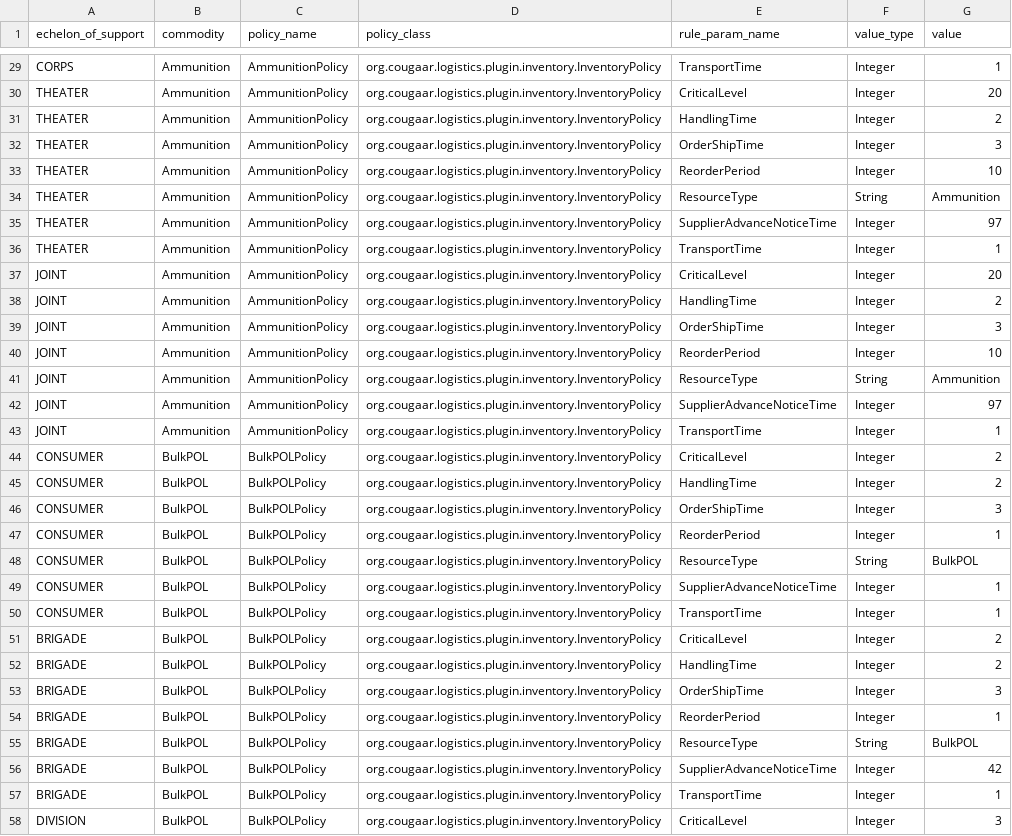
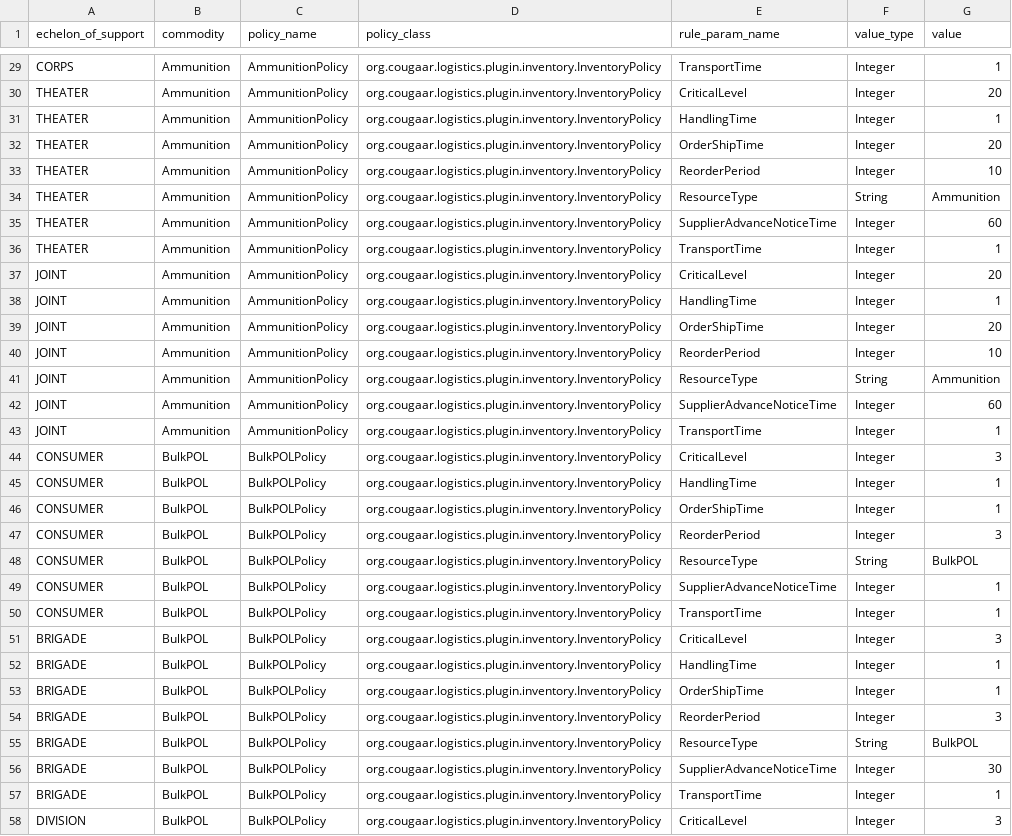
Before and after one commit to djw1149/cougaar-acme, a CSV file: acme/config/org_agent_builder/EC-InventoryPolicy.csv, drawn as a sheet; only a part is shown, gaps mark what is left out; the diff covers the shown part only.

```diff
--- a/acme/config/org_agent_builder/EC-InventoryPolicy.csv
+++ b/acme/config/org_agent_builder/EC-InventoryPolicy.csv
@@ -30,19 +30,19 @@ CORPS,Ammunition,AmmunitionPolicy,org.cougaar.logistics.plugin.inventory.Invento
 THEATER,Ammunition,AmmunitionPolicy,org.cougaar.logistics.plugin.inventory.InventoryPolicy,CriticalLevel,Integer,20
-THEATER,Ammunition,AmmunitionPolicy,org.cougaar.logistics.plugin.inventory.InventoryPolicy,HandlingTime,Integer,2
-THEATER,Ammunition,AmmunitionPolicy,org.cougaar.logistics.plugin.inventory.InventoryPolicy,OrderShipTime,Integer,3
+THEATER,Ammunition,AmmunitionPolicy,org.cougaar.logistics.plugin.inventory.InventoryPolicy,HandlingTime,Integer,1
+THEATER,Ammunition,AmmunitionPolicy,org.cougaar.logistics.plugin.inventory.InventoryPolicy,OrderShipTime,Integer,20
 THEATER,Ammunition,AmmunitionPolicy,org.cougaar.logistics.plugin.inventory.InventoryPolicy,ReorderPeriod,Integer,10
 THEATER,Ammunition,AmmunitionPolicy,org.cougaar.logistics.plugin.inventory.InventoryPolicy,ResourceType,String,Ammunition
-THEATER,Ammunition,AmmunitionPolicy,org.cougaar.logistics.plugin.inventory.InventoryPolicy,SupplierAdvanceNoticeTime,Integer,97
+THEATER,Ammunition,AmmunitionPolicy,org.cougaar.logistics.plugin.inventory.InventoryPolicy,SupplierAdvanceNoticeTime,Integer,60
 THEATER,Ammunition,AmmunitionPolicy,org.cougaar.logistics.plugin.inventory.InventoryPolicy,TransportTime,Integer,1
 JOINT,Ammunition,AmmunitionPolicy,org.cougaar.logistics.plugin.inventory.InventoryPolicy,CriticalLevel,Integer,20
-JOINT,Ammunition,AmmunitionPolicy,org.cougaar.logistics.plugin.inventory.InventoryPolicy,HandlingTime,Integer,2
-JOINT,Ammunition,AmmunitionPolicy,org.cougaar.logistics.plugin.inventory.InventoryPolicy,OrderShipTime,Integer,3
+JOINT,Ammunition,AmmunitionPolicy,org.cougaar.logistics.plugin.inventory.InventoryPolicy,HandlingTime,Integer,1
+JOINT,Ammunition,AmmunitionPolicy,org.cougaar.logistics.plugin.inventory.InventoryPolicy,OrderShipTime,Integer,20
 JOINT,Ammunition,AmmunitionPolicy,org.cougaar.logistics.plugin.inventory.InventoryPolicy,ReorderPeriod,Integer,10
 JOINT,Ammunition,AmmunitionPolicy,org.cougaar.logistics.plugin.inventory.InventoryPolicy,ResourceType,String,Ammunition
-JOINT,Ammunition,AmmunitionPolicy,org.cougaar.logistics.plugin.inventory.InventoryPolicy,SupplierAdvanceNoticeTime,Integer,97
+JOINT,Ammunition,AmmunitionPolicy,org.cougaar.logistics.plugin.inventory.InventoryPolicy,SupplierAdvanceNoticeTime,Integer,60
 JOINT,Ammunition,AmmunitionPolicy,org.cougaar.logistics.plugin.inventory.InventoryPolicy,TransportTime,Integer,1
-CONSUMER,BulkPOL,BulkPOLPolicy,org.cougaar.logistics.plugin.inventory.InventoryPolicy,CriticalLevel,Integer,2
-CONSUMER,BulkPOL,BulkPOLPolicy,org.cougaar.logistics.plugin.inventory.InventoryPolicy,HandlingTime,Integer,2
-CONSUMER,BulkPOL,BulkPOLPolicy,org.cougaar.logistics.plugin.inventory.InventoryPolicy,OrderShipTime,Integer,3
-CONSUMER,BulkPOL,BulkPOLPolicy,org.cougaar.logistics.plugin.inventory.InventoryPolicy,ReorderPeriod,Integer,1
+CONSUMER,BulkPOL,BulkPOLPolicy,org.cougaar.logistics.plugin.inventory.InventoryPolicy,CriticalLevel,Integer,3
+CONSUMER,BulkPOL,BulkPOLPolicy,org.cougaar.logistics.plugin.inventory.InventoryPolicy,HandlingTime,Integer,1
+CONSUMER,BulkPOL,BulkPOLPolicy,org.cougaar.logistics.plugin.inventory.InventoryPolicy,OrderShipTime,Integer,1
+CONSUMER,BulkPOL,BulkPOLPolicy,org.cougaar.logistics.plugin.inventory.InventoryPolicy,ReorderPeriod,Integer,3
 CONSUMER,BulkPOL,BulkPOLPolicy,org.cougaar.logistics.plugin.inventory.InventoryPolicy,ResourceType,String,BulkPOL
@@ -50,8 +50,8 @@ CONSUMER,BulkPOL,BulkPOLPolicy,org.cougaar.logistics.plugin.inventory.InventoryP
 CONSUMER,BulkPOL,BulkPOLPolicy,org.cougaar.logistics.plugin.inventory.InventoryPolicy,TransportTime,Integer,1
-BRIGADE,BulkPOL,BulkPOLPolicy,org.cougaar.logistics.plugin.inventory.InventoryPolicy,CriticalLevel,Integer,2
-BRIGADE,BulkPOL,BulkPOLPolicy,org.cougaar.logistics.plugin.inventory.InventoryPolicy,HandlingTime,Integer,2
-BRIGADE,BulkPOL,BulkPOLPolicy,org.cougaar.logistics.plugin.inventory.InventoryPolicy,OrderShipTime,Integer,3
-BRIGADE,BulkPOL,BulkPOLPolicy,org.cougaar.logistics.plugin.inventory.InventoryPolicy,ReorderPeriod,Integer,1
+BRIGADE,BulkPOL,BulkPOLPolicy,org.cougaar.logistics.plugin.inventory.InventoryPolicy,CriticalLevel,Integer,3
+BRIGADE,BulkPOL,BulkPOLPolicy,org.cougaar.logistics.plugin.inventory.InventoryPolicy,HandlingTime,Integer,1
+BRIGADE,BulkPOL,BulkPOLPolicy,org.cougaar.logistics.plugin.inventory.InventoryPolicy,OrderShipTime,Integer,1
+BRIGADE,BulkPOL,BulkPOLPolicy,org.cougaar.logistics.plugin.inventory.InventoryPolicy,ReorderPeriod,Integer,3
 BRIGADE,BulkPOL,BulkPOLPolicy,org.cougaar.logistics.plugin.inventory.InventoryPolicy,ResourceType,String,BulkPOL
-BRIGADE,BulkPOL,BulkPOLPolicy,org.cougaar.logistics.plugin.inventory.InventoryPolicy,SupplierAdvanceNoticeTime,Integer,42
+BRIGADE,BulkPOL,BulkPOLPolicy,org.cougaar.logistics.plugin.inventory.InventoryPolicy,SupplierAdvanceNoticeTime,Integer,30
 BRIGADE,BulkPOL,BulkPOLPolicy,org.cougaar.logistics.plugin.inventory.InventoryPolicy,TransportTime,Integer,1
```
Also changed, not shown: 98 edited cells elsewhere in this file, 30 other files.
